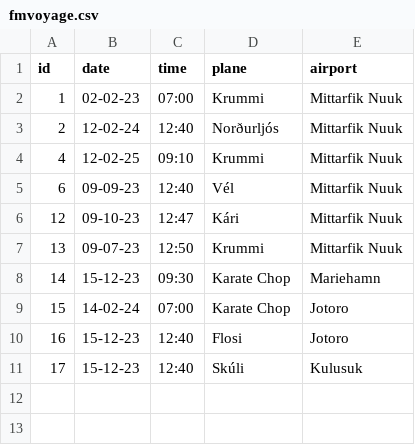
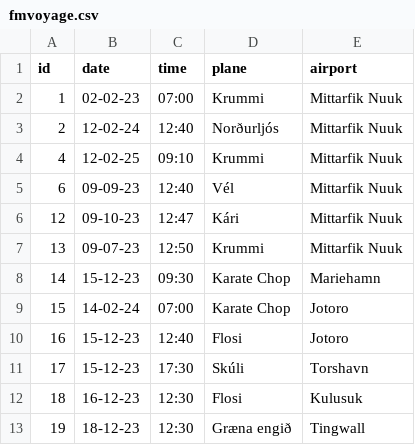
Before and after one commit to jonasingi02/Verklegt_n-mskei-_1_31, a CSV file: Code_files/data/files/fmvoyage.csv, drawn as a sheet.

```diff
--- a/Code_files/data/files/fmvoyage.csv
+++ b/Code_files/data/files/fmvoyage.csv
@@ -10,2 +10,4 @@ id,date,time,plane,airport
 16,15-12-23,12:40,Flosi,Jotoro
-17,15-12-23,12:40,Skúli,Kulusuk
+17,15-12-23,17:30,Skúli,Torshavn
+18,16-12-23,12:30,Flosi,Kulusuk
+19,18-12-23,12:30,Græna engið,Tingwall
```
Also changed, not shown: Code_files/data/files/all_staff.csv, Code_files/data/files/destinations.csv, 11 other files.
